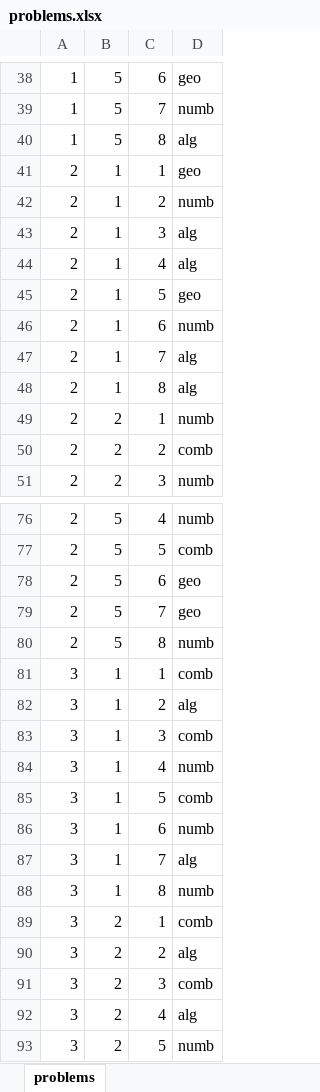
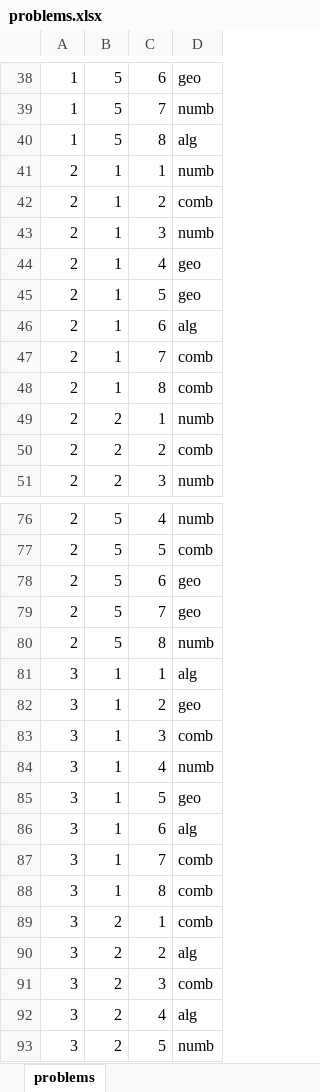
Before and after one commit to IvoDD/SozopolSystem, an Excel workbook: problems.xlsx, sheet problems, drawn as a sheet; only a part is shown, gaps mark what is left out; values as stored, in another font and other column widths than the file's, no borders; the diff covers the shown part only; the diff names each change by its address in the sheet, - before the commit and + after, or states it on an @@ line.

Commit message:
Problems day 1

```diff
--- a/problems.xlsx (sheet problems)
+++ b/problems.xlsx (sheet problems)
-D41: geo
+D41: numb
-D42: numb
+D42: comb
-D43: alg
+D43: numb
-D44: alg
+D44: geo
-D46: numb
+D46: alg
-D47:D48: alg
+D47:D48: comb
-D81: comb
+D81: alg
-D82: alg
+D82: geo
-D85: comb
+D85: geo
-D86: numb
+D86: alg
-D87: alg
+D87: comb
-D88: numb
+D88: comb
```
Also changed, not shown: 4 edited cells elsewhere in this sheet.
